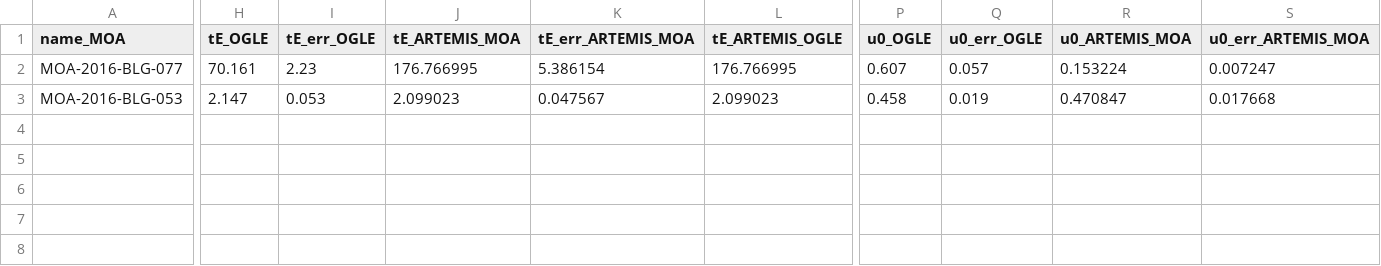
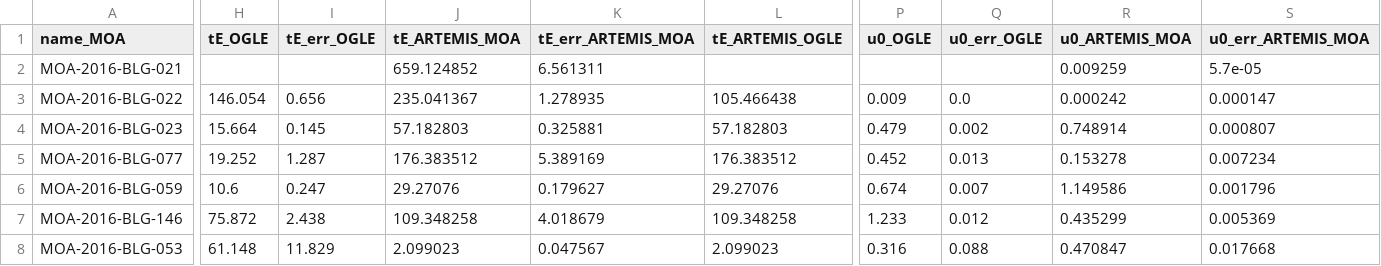
Before and after one commit to shanencross/RoguePlanetMicrolensingProject, a CSV file: testing/4-10-2016_active_ROGUE_modifications/ROGUE/eventTriggerRecord/eventTriggerRecord.csv, drawn as a sheet; only a part is shown, gaps mark what is left out; addresses are those after the commit; rows hold the shown columns only; the diff covers the shown part only; the diff names each change by its address in the sheet, - before the commit and + after, or states it on an @@ line.

```diff
--- a/testing/4-10-2016_active_ROGUE_modifications/ROGUE/eventTriggerRecord/eventTriggerRecord.csv
+++ b/testing/4-10-2016_active_ROGUE_modifications/ROGUE/eventTriggerRecord/eventTriggerRecord.csv
+row 2: MOA-2016-BLG-021 |  |  | 659.124852 | 6.561311 |  |  |  | 0.009259 | 5.7e-05
+row 3: MOA-2016-BLG-022 | 146.054 | 0.656 | 235.041367 | 1.278935 | 105.466438 | 0.009 | 0.0 | 0.000242 | 0.000147
+row 4: MOA-2016-BLG-023 | 15.664 | 0.145 | 57.182803 | 0.325881 | 57.182803 | 0.479 | 0.002 | 0.748914 | 0.000807
-H5 (tE_OGLE): 70.161
+H5 (tE_OGLE): 19.252
-I5 (tE_err_OGLE): 2.23
+I5 (tE_err_OGLE): 1.287
-J5 (tE_ARTEMIS_MOA): 176.766995
+J5 (tE_ARTEMIS_MOA): 176.383512
-K5 (tE_err_ARTEMIS_MOA): 5.386154
+K5 (tE_err_ARTEMIS_MOA): 5.389169
-L5 (tE_ARTEMIS_OGLE): 176.766995
+L5 (tE_ARTEMIS_OGLE): 176.383512
-P5 (u0_OGLE): 0.607
+P5 (u0_OGLE): 0.452
-Q5 (u0_err_OGLE): 0.057
+Q5 (u0_err_OGLE): 0.013
-R5 (u0_ARTEMIS_MOA): 0.153224
+R5 (u0_ARTEMIS_MOA): 0.153278
-S5 (u0_err_ARTEMIS_MOA): 0.007247
+S5 (u0_err_ARTEMIS_MOA): 0.007234
+row 6: MOA-2016-BLG-059 | 10.6 | 0.247 | 29.27076 | 0.179627 | 29.27076 | 0.674 | 0.007 | 1.149586 | 0.001796
+row 7: MOA-2016-BLG-146 | 75.872 | 2.438 | 109.348258 | 4.018679 | 109.348258 | 1.233 | 0.012 | 0.435299 | 0.005369
-H8 (tE_OGLE): 2.147
+H8 (tE_OGLE): 61.148
-I8 (tE_err_OGLE): 0.053
+I8 (tE_err_OGLE): 11.829
-P8 (u0_OGLE): 0.458
+P8 (u0_OGLE): 0.316
-Q8 (u0_err_OGLE): 0.019
+Q8 (u0_err_OGLE): 0.088
```
Also changed, not shown: 3 edited cells elsewhere in this file, 2 other files.
